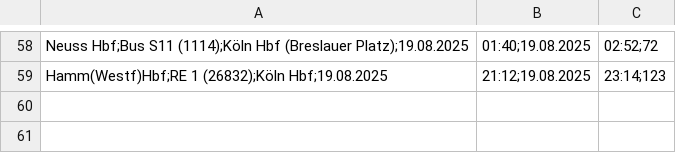
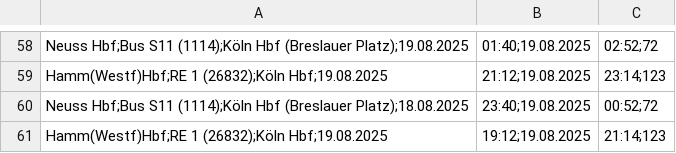
Before and after one commit to LuisErhardt/db-delay-viewer, a CSV file: public/data/2025/delays08.csv, drawn as a sheet; only a part is shown, gaps mark what is left out.

Commit message:
data

```diff
--- a/public/data/2025/delays08.csv
+++ b/public/data/2025/delays08.csv
@@ -59 +59,3 @@ Neuss Hbf;Bus S11 (1114);Köln Hbf (Breslauer Platz);19.08.2025, 01:40;19.08.202
 Hamm(Westf)Hbf;RE 1 (26832);Köln Hbf;19.08.2025, 21:12;19.08.2025, 23:14;123
+Neuss Hbf;Bus S11 (1114);Köln Hbf (Breslauer Platz);18.08.2025, 23:40;19.08.2025, 00:52;72
+Hamm(Westf)Hbf;RE 1 (26832);Köln Hbf;19.08.2025, 19:12;19.08.2025, 21:14;123
```
